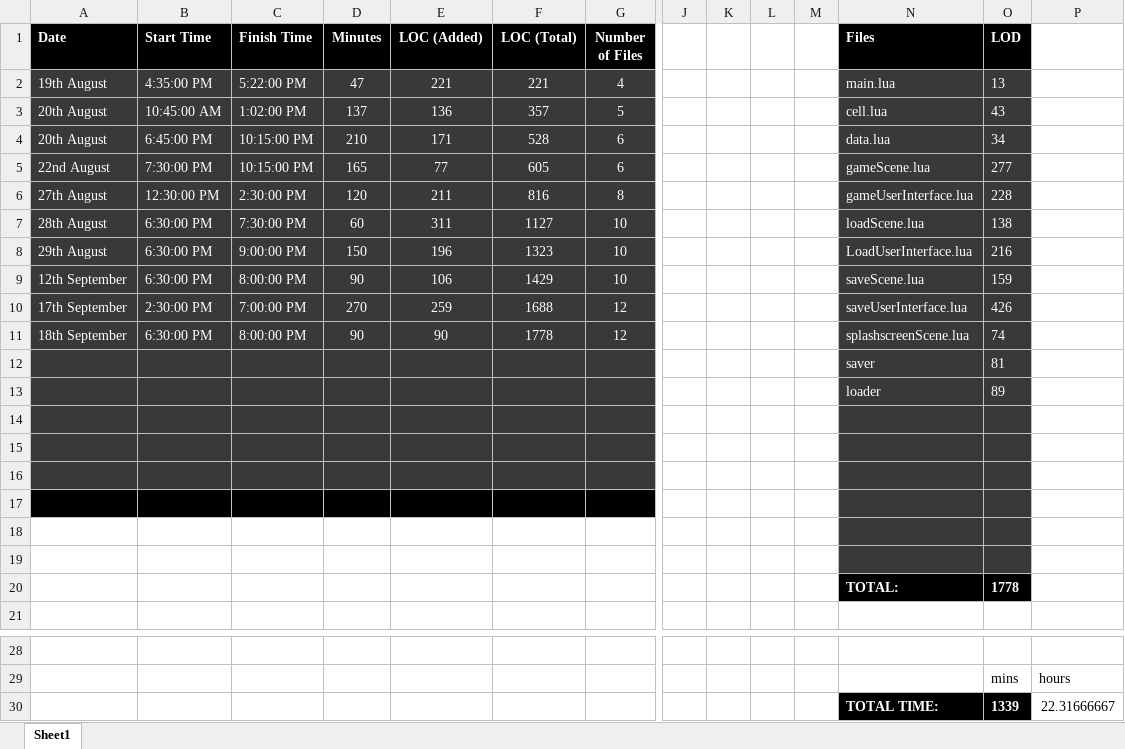
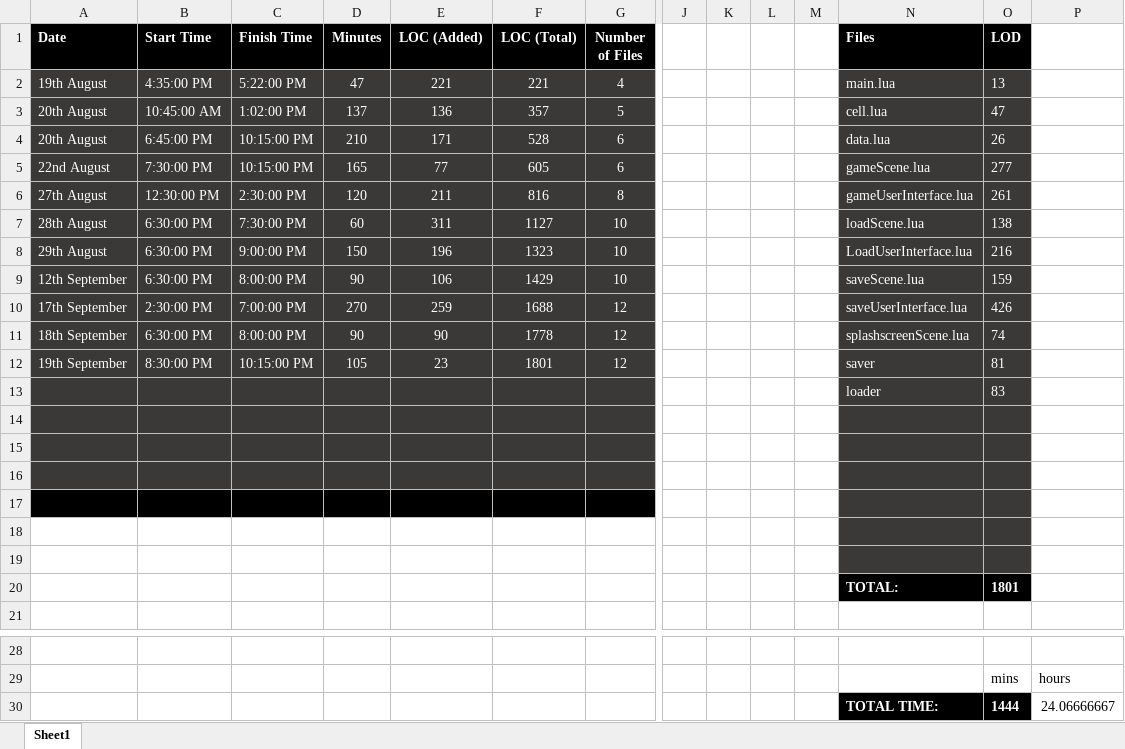
Before and after one commit to MattStazza/GameOfLife, an Excel workbook: TimeTracking.xlsx, sheet Sheet1, drawn as a sheet; only a part is shown, gaps mark what is left out; values as stored, in another font and other column widths than the file's, no borders; charts and pictures not drawn; removed rows and columns are numbered as before the commit, all else as after; rows hold the shown columns only; the diff names each change by its address in the sheet, - before the commit and + after, or states it on an @@ line.

Commit message:
Updated Time Tracking

```diff
--- a/TimeTracking.xlsx (sheet Sheet1)
+++ b/TimeTracking.xlsx (sheet Sheet1)
-O3 (LOD): 43
+O3 (LOD): 47
-O4 (LOD): 34
+O4 (LOD): 26
-O6 (LOD): 228
+O6 (LOD): 261
-row 12:  |  |  |  |  |  |  |  |  |  |  | saver | 81
-row 13:  |  |  |  |  |  |  |  |  |  |  | loader | 89
+row 12: 19th September | 8:30:00 PM | 10:15:00 PM | 105 | 23 | 1801 | 12 |  |  |  |  | saver | 81
+row 13:  |  |  |  |  |  |  |  |  |  |  | loader | 83
-O20 (LOD): 1778
+O20 (LOD): 1801
-row 30:  |  |  |  |  |  |  |  |  |  |  | TOTAL TIME: | 1339 | 22.31666667
+row 30:  |  |  |  |  |  |  |  |  |  |  | TOTAL TIME: | 1444 | 24.06666667
```
Also changed, not shown: charts or pictures, 4 other files.
